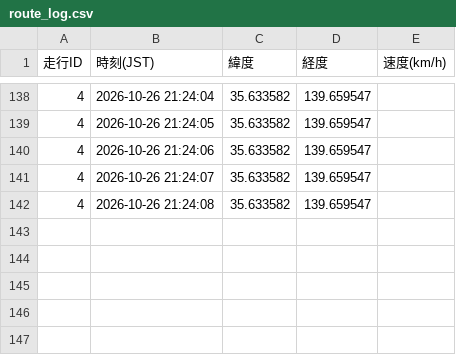
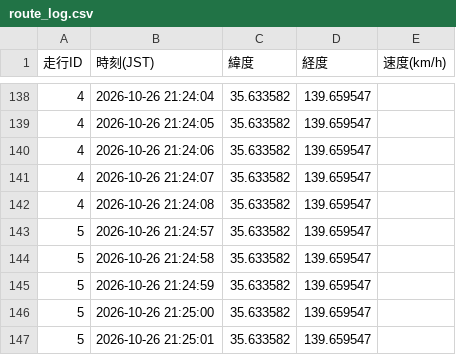
Before and after one commit to tT71lBbM/bicycle-stop-score, a CSV file: route_log.csv, drawn as a sheet; only a part is shown, gaps mark what is left out; the diff names each change by its address in the sheet, - before the commit and + after, or states it on an @@ line.

Commit message:
update log

```diff
--- a/route_log.csv
+++ b/route_log.csv
+row 143: 5 | 2026-10-26 21:24:57 | 35.633582 | 139.659547
+row 144: 5 | 2026-10-26 21:24:58 | 35.633582 | 139.659547
+row 145: 5 | 2026-10-26 21:24:59 | 35.633582 | 139.659547
+row 146: 5 | 2026-10-26 21:25:00 | 35.633582 | 139.659547
+row 147: 5 | 2026-10-26 21:25:01 | 35.633582 | 139.659547
```
